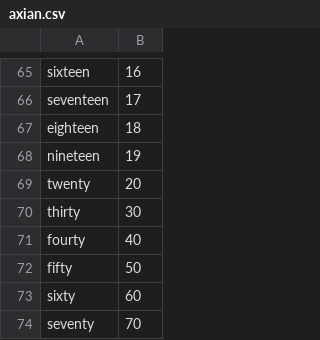
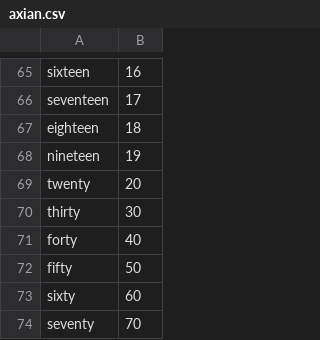
Before and after one commit to AxoWasTaken/ASR-Webpage, a CSV file: -assets/csv/axian.csv, drawn as a sheet; only a part is shown, gaps mark what is left out.

```diff
--- a/-assets/csv/axian.csv
+++ b/-assets/csv/axian.csv
@@ -70,3 +70,3 @@ twenty,20
 thirty,30
-fourty,40
+forty,40
 fifty,50
```
